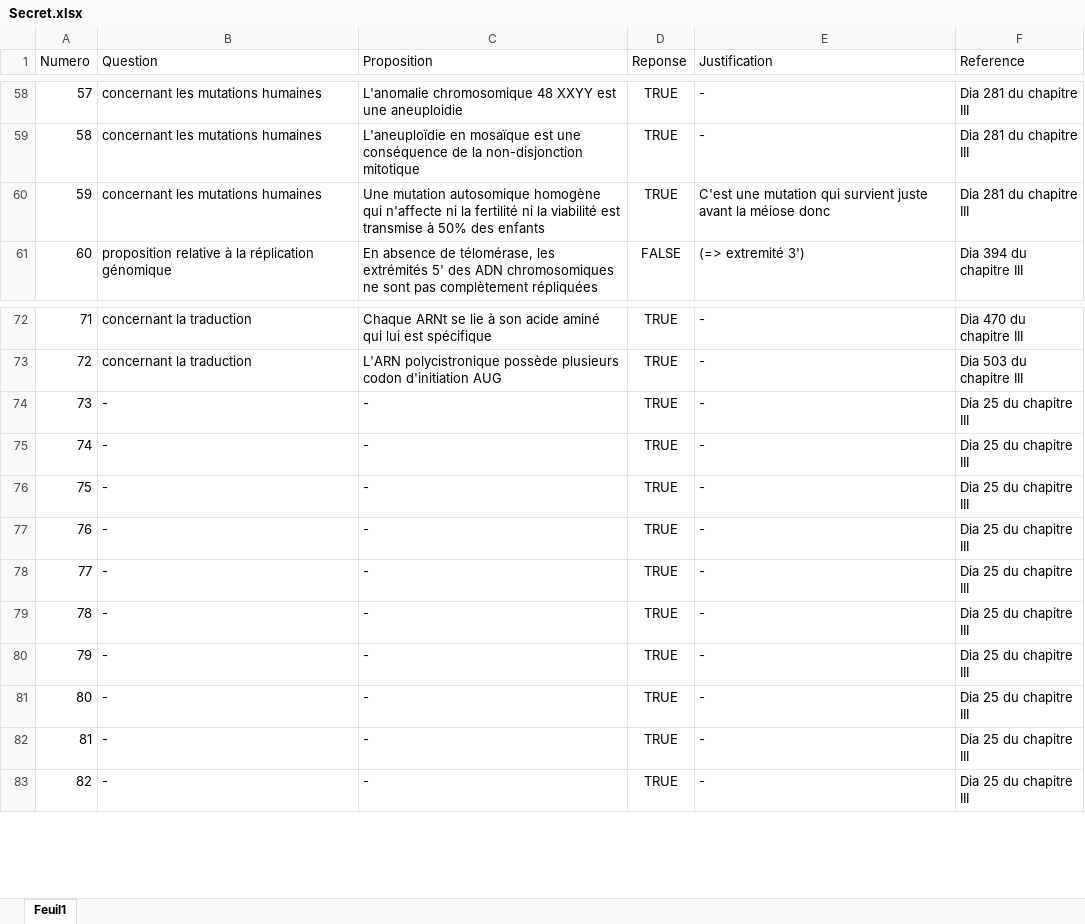
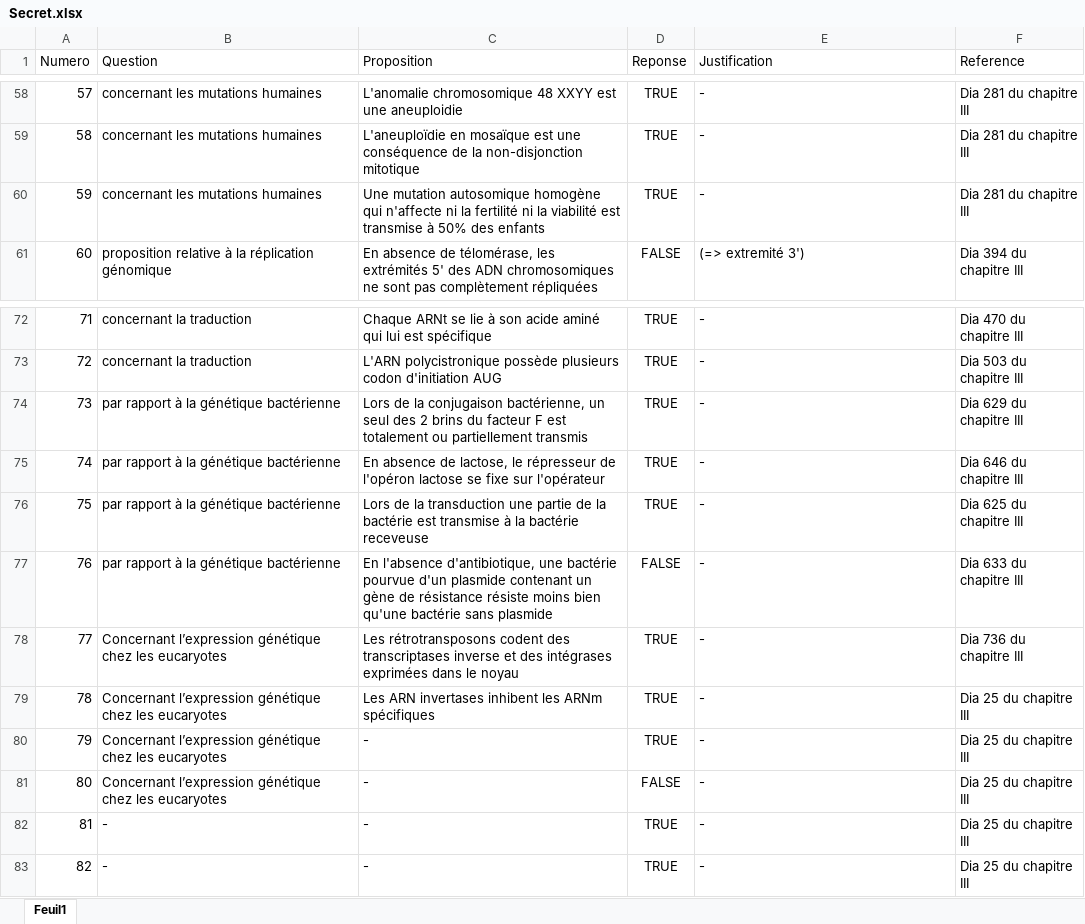
Before and after one commit to BossDeLaNature/Site-Web, an Excel workbook: Excel/Secret.xlsx, sheet Feuil1, drawn as a sheet; only a part is shown, gaps mark what is left out; values as stored, in another font and other column widths than the file's, no borders; the diff names each change by its address in the sheet, - before the commit and + after, or states it on an @@ line.

```diff
--- a/Excel/Secret.xlsx (sheet Feuil1)
+++ b/Excel/Secret.xlsx (sheet Feuil1)
-E60 (Justification): C'est une mutation qui survient juste avant la méiose donc
+E60 (Justification): -
-B74:B77 (Question): -
+B74:B77 (Question): par rapport à la génétique bactérienne
-C74 (Proposition): -
+C74 (Proposition): Lors de la conjugaison bactérienne, un seul des 2 brins du facteur F est totalement ou partiellement transmis
-F74 (Reference): Dia 25 du chapitre III
+F74 (Reference): Dia 629 du chapitre III
-C75 (Proposition): -
+C75 (Proposition): En absence de lactose, le répresseur de l'opéron lactose se fixe sur l'opérateur
-F75 (Reference): Dia 25 du chapitre III
+F75 (Reference): Dia 646 du chapitre III
-C76 (Proposition): -
+C76 (Proposition): Lors de la transduction une partie de la bactérie est transmise à la bactérie receveuse
-F76 (Reference): Dia 25 du chapitre III
+F76 (Reference): Dia 625 du chapitre III
-C77 (Proposition): -
+C77 (Proposition): En l'absence d'antibiotique, une bactérie pourvue d'un plasmide contenant un gène de résistance résiste moins bien qu'une bactérie sans plasmide
-D77 (Reponse): TRUE
+D77 (Reponse): FALSE
-F77 (Reference): Dia 25 du chapitre III
+F77 (Reference): Dia 633 du chapitre III
-B78:B81 (Question): -
+B78:B81 (Question): Concernant l’expression génétique chez les eucaryotes
-C78 (Proposition): -
+C78 (Proposition): Les rétrotransposons codent des transcriptases inverse et des intégrases exprimées dans le noyau
-F78 (Reference): Dia 25 du chapitre III
+F78 (Reference): Dia 736 du chapitre III
-C79 (Proposition): -
+C79 (Proposition): Les ARN invertases inhibent les ARNm spécifiques
-D81 (Reponse): TRUE
+D81 (Reponse): FALSE
```
Also changed, not shown: 5 other files.
